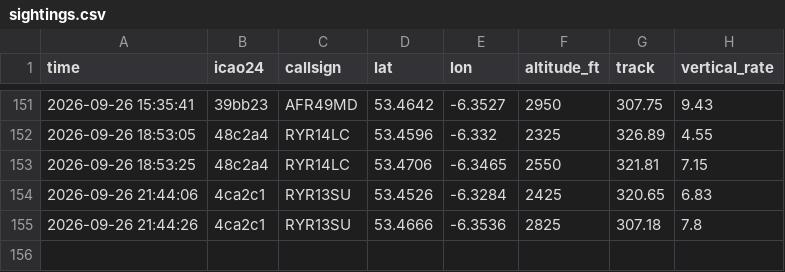
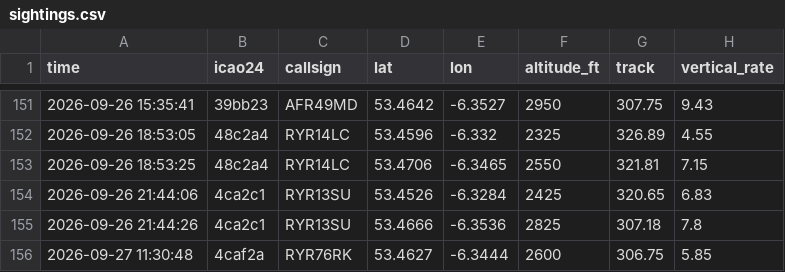
Before and after one commit to Jbot478/flight-tracker, a CSV file: analysis/observations/sightings.csv, drawn as a sheet; only a part is shown, gaps mark what is left out; the diff names each change by its address in the sheet, - before the commit and + after, or states it on an @@ line.

```diff
--- a/analysis/observations/sightings.csv
+++ b/analysis/observations/sightings.csv
+row 156: 2026-09-27 11:30:48 | 4caf2a | RYR76RK | 53.4627 | -6.3444 | 2600 | 306.75 | 5.85
```
Also changed, not shown: analysis/observations/polls.csv.
